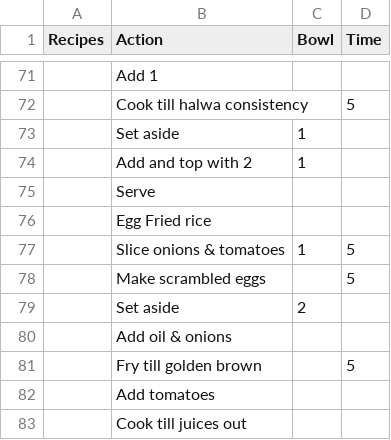
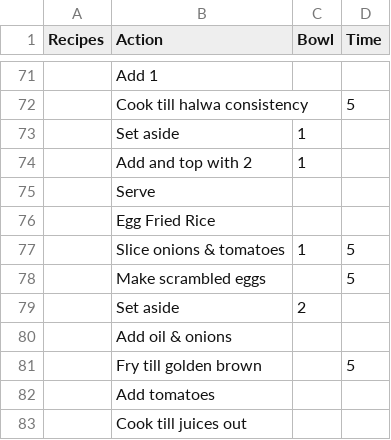
Before and after one commit to bruhmese-python/prog_stuff_calc, a CSV file: Kettle_recipes/server/recipes.csv, drawn as a sheet; only a part is shown, gaps mark what is left out.

```diff
--- a/Kettle_recipes/server/recipes.csv
+++ b/Kettle_recipes/server/recipes.csv
@@ -75,3 +75,3 @@
 ,"Serve",,
-,"Egg Fried rice",,
+,"Egg Fried Rice",,
 ,"Slice onions & tomatoes",1,5
```
Also changed, not shown: 1 other file.
